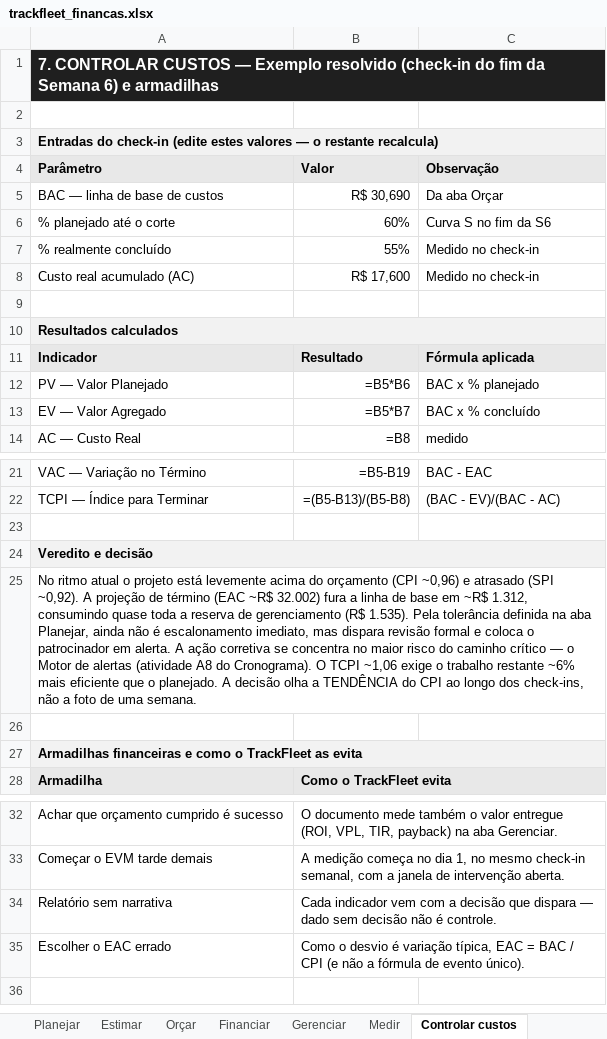
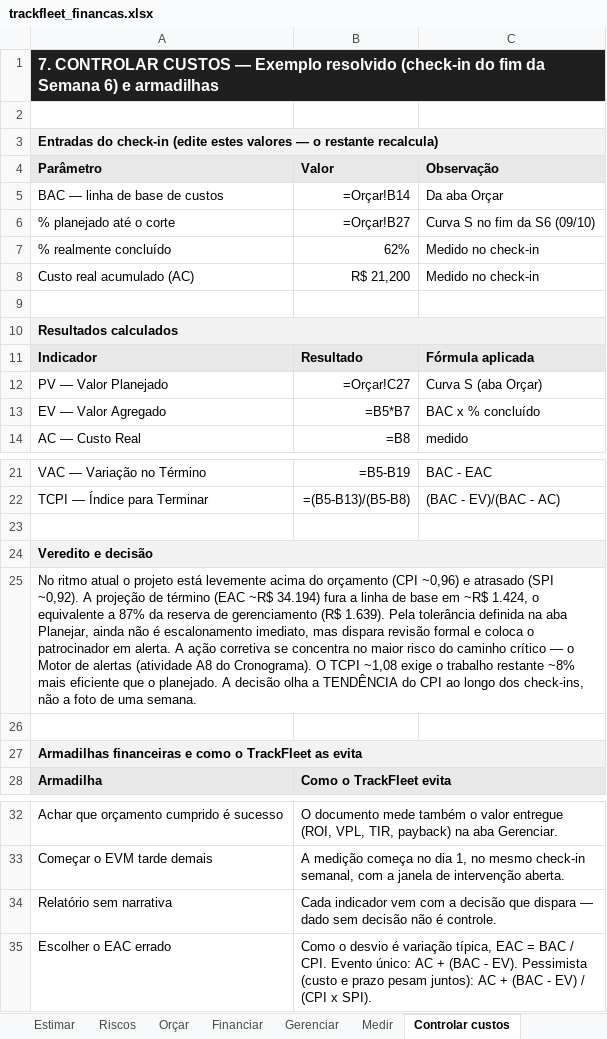
Before and after one commit to kerlonr/trackfleet, an Excel workbook: financas/trackfleet_financas.xlsx, sheet Controlar custos, drawn as a sheet; only a part is shown, gaps mark what is left out; values as stored, in another font and other column widths than the file's, no borders; formulas without a stored value are shown as written; the diff names each change by its address in the sheet, - before the commit and + after, or states it on an @@ line.

```diff
--- a/financas/trackfleet_financas.xlsx (sheet Controlar custos)
+++ b/financas/trackfleet_financas.xlsx (sheet Controlar custos)
+sheet tab: Riscos
-B5 (Valor): R$ 30,690
+B5 (Valor): =Orçar!B14
-B6 (Valor): 60%
+B6 (Valor): =Orçar!B27
-C6 (Observação): Curva S no fim da S6
+C6 (Observação): Curva S no fim da S6 (09/10)
-B7 (Valor): 55%
+B7 (Valor): 62%
-B8 (Valor): R$ 17,600
+B8 (Valor): R$ 21,200
-B12 (Valor): =B5*B6
+B12 (Valor): =Orçar!C27
-C12 (Observação): BAC x % planejado
+C12 (Observação): Curva S (aba Orçar)
-A25 (Parâmetro): …(EAC ~R$ 32.002) fura a linha de base em ~R$ 1.312, consumindo quase toda a reserva de gerenciamento (R$ 1.535). Pela tolerância definida na aba Planejar, ainda não é escalonamento imediato, mas dispara revisão formal e coloca o patrocinador em alerta. A ação corretiva se concentra no maior risco do caminho crítico — o Motor de alertas (atividade A8 do Cronograma). O TCPI ~1,06 exige o trabalho restante ~6% mais eficiente…
+A25 (Parâmetro): …(EAC ~R$ 34.194) fura a linha de base em ~R$ 1.424, o equivalente a 87% da reserva de gerenciamento (R$ 1.639). Pela tolerância definida na aba Planejar, ainda não é escalonamento imediato, mas dispara revisão formal e coloca o patrocinador em alerta. A ação corretiva se concentra no maior risco do caminho crítico — o Motor de alertas (atividade A8 do Cronograma). O TCPI ~1,08 exige o trabalho restante ~8% mais eficiente…
-B35 (Valor): …BAC / CPI (e não a fórmula de evento único).
+B35 (Valor): …BAC / CPI. Evento único: AC + (BAC - EV). Pessimista (custo e prazo pesam juntos): AC + (BAC - EV) / (CPI x SPI).
```
Also changed, not shown: sheet Orçar, sheet Estimar, sheet Gerenciar, sheet Financiar, sheet Planejar, sheet Medir, 39 other files.
